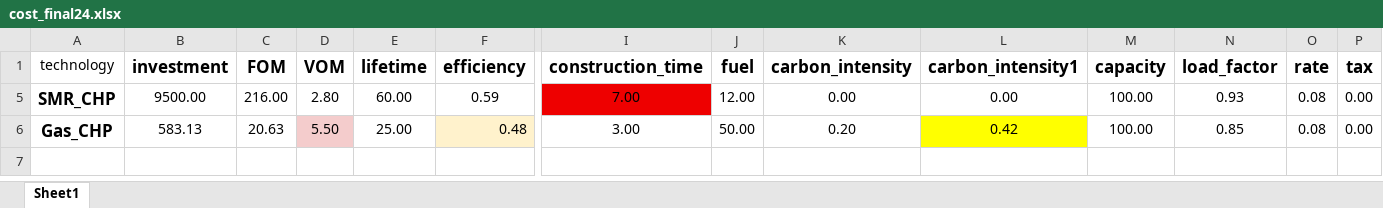
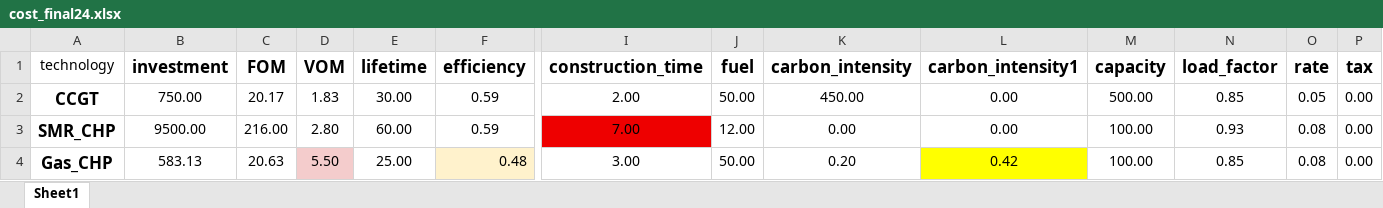
Before and after one commit to C-ansi-eof/SIDNE-Model, an Excel workbook: cost_final24.xlsx, sheet Sheet1, drawn as a sheet; only a part is shown, gaps mark what is left out; values as stored, in another font and other column widths than the file's, no borders; rows hold the shown columns only; the diff names each change by its address in the sheet, - before the commit and + after, or states it on an @@ line.

Commit message:
set run time drop

```diff
--- a/cost_final24.xlsx (sheet Sheet1)
+++ b/cost_final24.xlsx (sheet Sheet1)
@@ row 2 unhidden: CCGT | 750.00 | 20.17 | 1.83 | 30.00 | 0.59 | 2.00 | 50.00 | 450.00 | 0.00 | 500.00 | 0.85 | 0.05 | 0.00 @@
```
Also changed, not shown: hidden cells, 2 other files.
